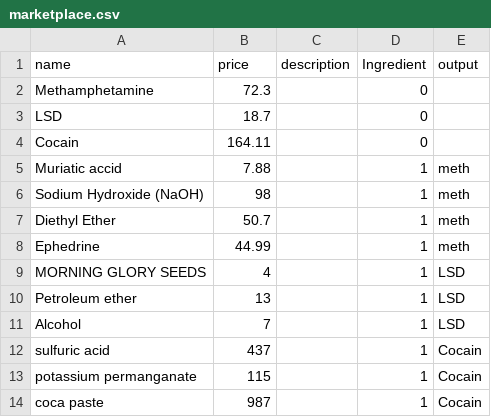
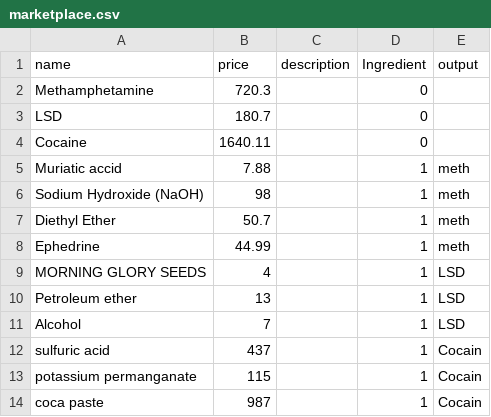
Before and after one commit to JSSotola/WDMG, a CSV file: marketplace.csv, drawn as a sheet.

Commit message:
Finish marketplace

```diff
--- a/marketplace.csv
+++ b/marketplace.csv
@@ -1,5 +1,5 @@
 name, price, description,Ingredient,output
-Methamphetamine,72.3,,0,
-LSD,18.7,,0,
-Cocain,164.11,,0,
+Methamphetamine,720.3,,0,
+LSD,180.7,,0,
+Cocaine,1640.11,,0,
 Muriatic accid,7.88,,1,meth
```
Also changed, not shown: 1 other file.
